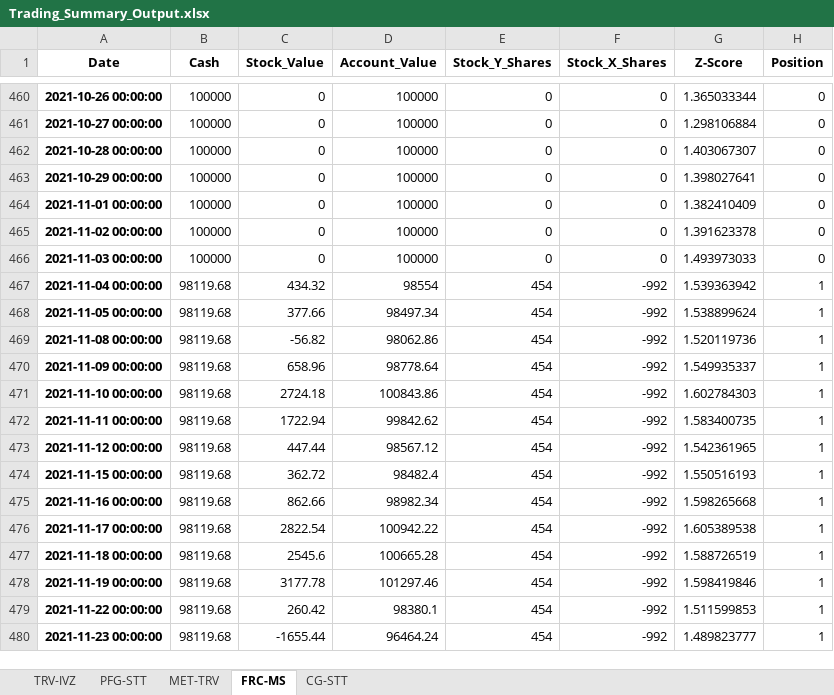
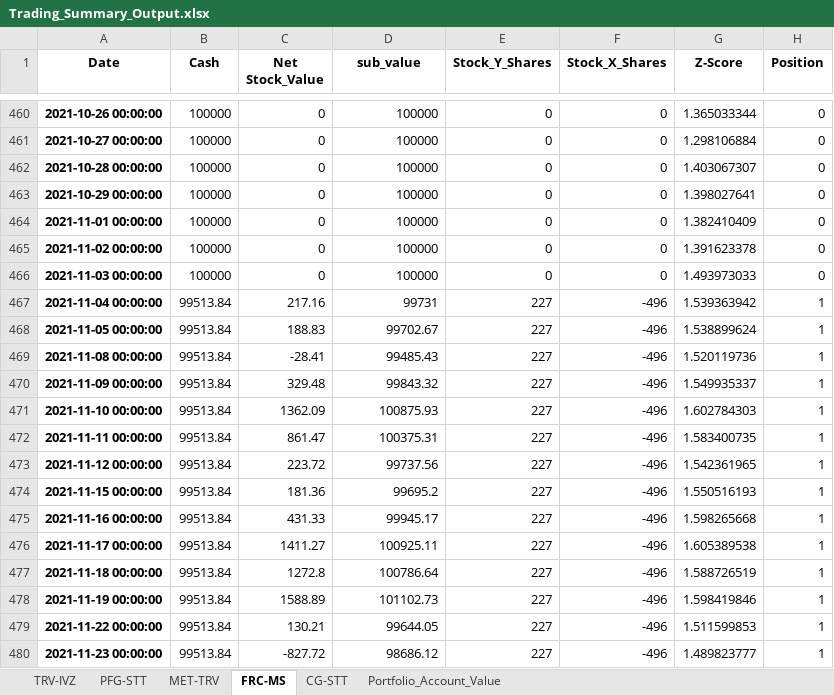
Before and after one commit to cst223606/FINA4380, an Excel workbook: Trading_Summary_Output.xlsx, sheet FRC-MS, drawn as a sheet; only a part is shown, gaps mark what is left out; values as stored, in another font and other column widths than the file's, no borders; the diff covers the shown part only; the diff names each change by its address in the sheet, - before the commit and + after, or states it on an @@ line.

```diff
--- a/Trading_Summary_Output.xlsx (sheet FRC-MS)
+++ b/Trading_Summary_Output.xlsx (sheet FRC-MS)
+sheet tab: Portfolio_Account_Value
-C1: Stock_Value
+C1: Net Stock_Value
-D1: Account_Value
+D1: sub_value
-B467:B480 (Cash): 98119.68
+B467:B480 (Cash): 99513.84
-C467 (Net Stock_Value): 434.32
+C467 (Net Stock_Value): 217.16
-D467 (sub_value): 98554
+D467 (sub_value): 99731
-E467:E480 (Stock_Y_Shares): 454
+E467:E480 (Stock_Y_Shares): 227
-F467:F480 (Stock_X_Shares): -992
+F467:F480 (Stock_X_Shares): -496
-C468 (Net Stock_Value): 377.66
+C468 (Net Stock_Value): 188.83
-D468 (sub_value): 98497.34
+D468 (sub_value): 99702.67
-C469 (Net Stock_Value): -56.82
+C469 (Net Stock_Value): -28.41
-D469 (sub_value): 98062.86
+D469 (sub_value): 99485.43
-C470 (Net Stock_Value): 658.96
+C470 (Net Stock_Value): 329.48
-D470 (sub_value): 98778.64
+D470 (sub_value): 99843.32
-C471 (Net Stock_Value): 2724.18
+C471 (Net Stock_Value): 1362.09
-D471 (sub_value): 100843.86
+D471 (sub_value): 100875.93
-C472 (Net Stock_Value): 1722.94
+C472 (Net Stock_Value): 861.47
-D472 (sub_value): 99842.62
+D472 (sub_value): 100375.31
-C473 (Net Stock_Value): 447.44
+C473 (Net Stock_Value): 223.72
-D473 (sub_value): 98567.12
+D473 (sub_value): 99737.56
-C474 (Net Stock_Value): 362.72
+C474 (Net Stock_Value): 181.36
-D474 (sub_value): 98482.4
+D474 (sub_value): 99695.2
-C475 (Net Stock_Value): 862.66
+C475 (Net Stock_Value): 431.33
-D475 (sub_value): 98982.34
+D475 (sub_value): 99945.17
-C476 (Net Stock_Value): 2822.54
+C476 (Net Stock_Value): 1411.27
-D476 (sub_value): 100942.22
+D476 (sub_value): 100925.11
-C477 (Net Stock_Value): 2545.6
+C477 (Net Stock_Value): 1272.8
-D477 (sub_value): 100665.28
+D477 (sub_value): 100786.64
-C478 (Net Stock_Value): 3177.78
+C478 (Net Stock_Value): 1588.89
-D478 (sub_value): 101297.46
+D478 (sub_value): 101102.73
-C479 (Net Stock_Value): 260.42
+C479 (Net Stock_Value): 130.21
-D479 (sub_value): 98380.1
+D479 (sub_value): 99644.05
-C480 (Net Stock_Value): -1655.44
+C480 (Net Stock_Value): -827.72
-D480 (sub_value): 96464.24
+D480 (sub_value): 98686.12
```
Also changed, not shown: 1179 edited cells elsewhere in this sheet, sheet TRV-IVZ, sheet MET-TRV, sheet CG-STT, sheet PFG-STT, 3 other files.
